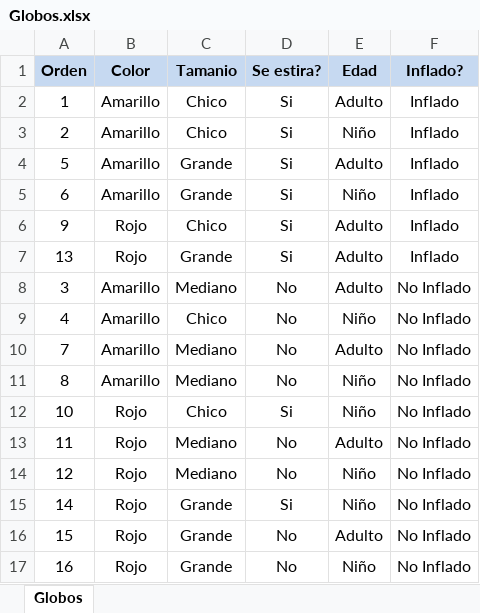
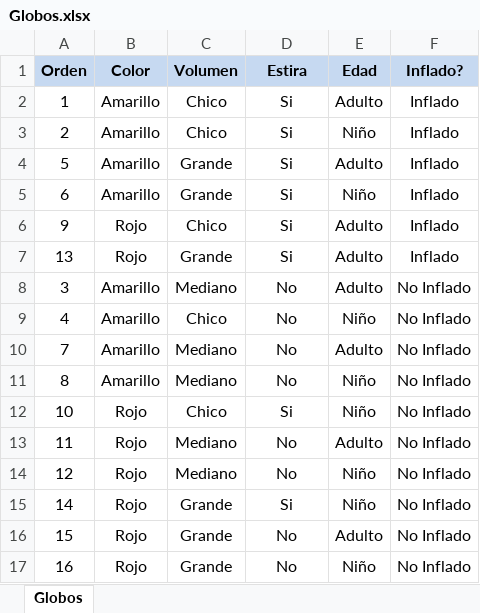
Before and after one commit to midusi/learning-datasets, an Excel workbook: Globos.xlsx, sheet Globos, drawn as a sheet; values as stored, in another font and other column widths than the file's, no borders; charts and pictures not drawn; the diff names each change by its address in the sheet, - before the commit and + after, or states it on an @@ line.

Commit message:
simplified globos name

```diff
--- a/Globos.xlsx (sheet Globos)
+++ b/Globos.xlsx (sheet Globos)
-C1: Tamanio
+C1: Volumen
-D1: Se estira?
+D1: Estira
```
Also changed, not shown: charts or pictures.
